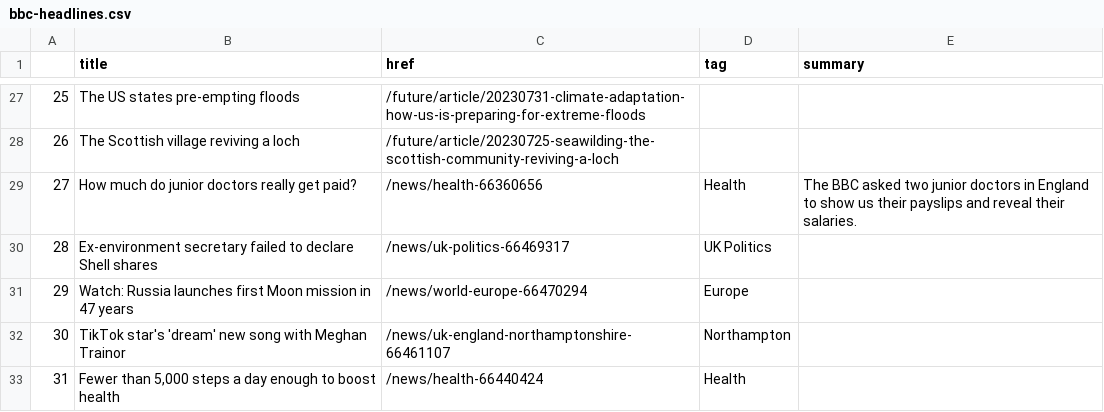
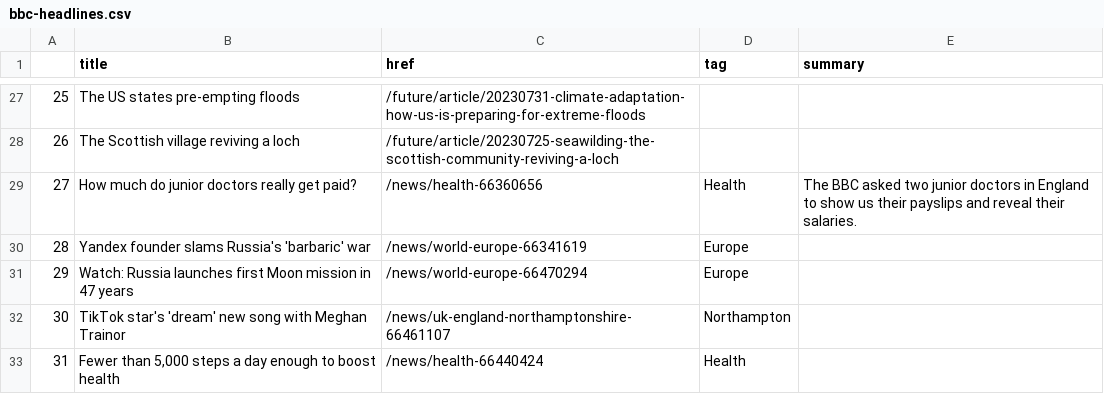
Before and after one commit to marypasciak/automatic-scraper, a CSV file: bbc-headlines.csv, drawn as a sheet; only a part is shown, gaps mark what is left out.

```diff
--- a/bbc-headlines.csv
+++ b/bbc-headlines.csv
@@ -29,3 +29,3 @@
 27,How much do junior doctors really get paid?,/news/health-66360656,Health,The BBC asked two junior doctors in England to show us their payslips and reveal their salaries.
-28,Ex-environment secretary failed to declare Shell shares,/news/uk-politics-66469317,UK Politics,
+28,Yandex founder slams Russia's 'barbaric' war,/news/world-europe-66341619,Europe,
 29,Watch: Russia launches first Moon mission in 47 years,/news/world-europe-66470294,Europe,
```
